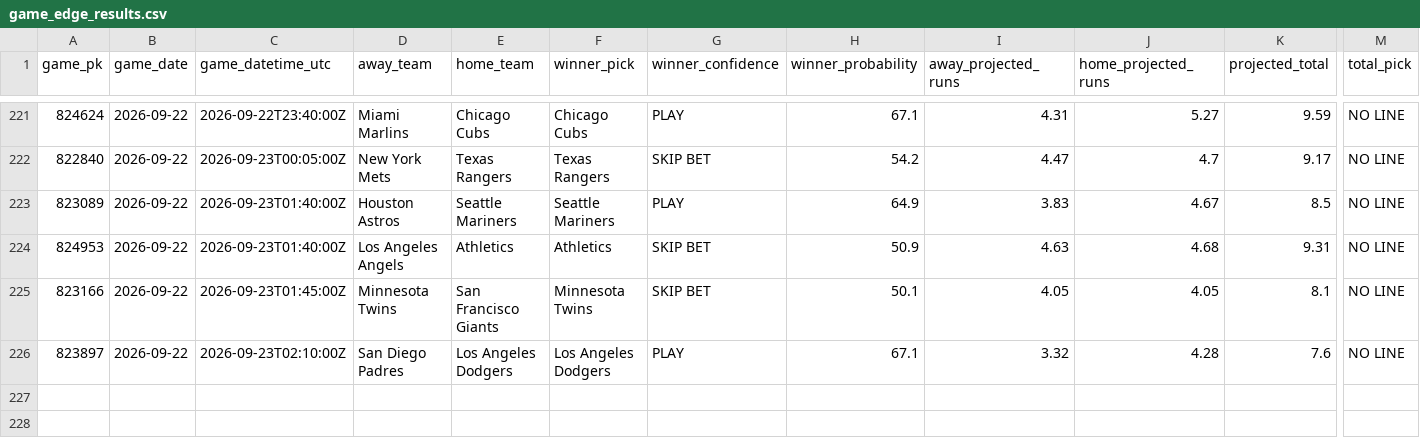
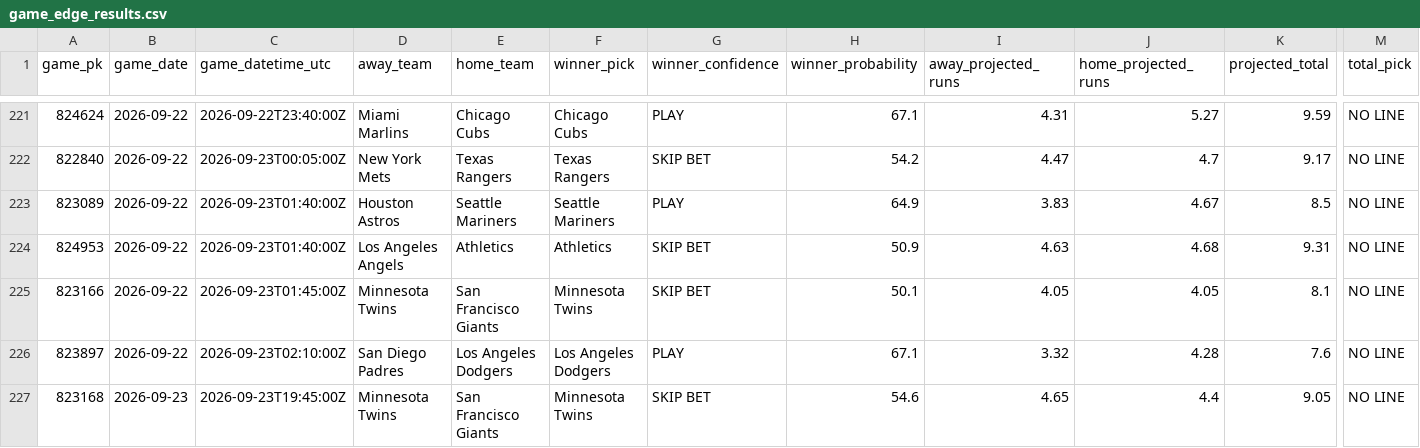
Before and after one commit to SSpeterson2b/launchpoint-hr, a CSV file: data/game_edge_results.csv, drawn as a sheet; only a part is shown, gaps mark what is left out; rows hold the shown columns only; the diff names each change by its address in the sheet, - before the commit and + after, or states it on an @@ line.

Commit message:
Update public MLB Game Edge results

```diff
--- a/data/game_edge_results.csv
+++ b/data/game_edge_results.csv
+row 227: 823168 | 2026-09-23 | 2026-09-23T19:45:00Z | Minnesota Twins | San Francisco Giants | Minnesota Twins | SKIP BET | 54.6 | 4.65 | 4.4 | 9.05 | NO LINE
```
